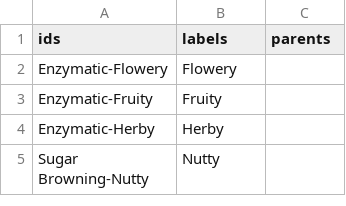
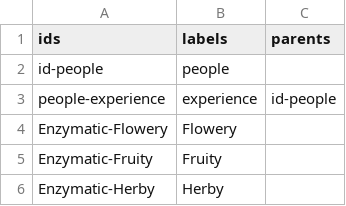
Before and after one commit to scotentSD/testing, a CSV file: sunburst_csv8.csv, drawn as a sheet; only a part is shown; the shorter side is filled out with more unchanged rows.

Commit message:
Update sunburst_csv8.csv
mk

```diff
--- a/sunburst_csv8.csv
+++ b/sunburst_csv8.csv
@@ -1,2 +1,4 @@
 ids,labels,parents
+id-people,people,
+people-experience,experience,id-people
 Enzymatic-Flowery,Flowery,
```
